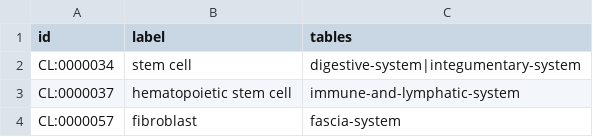
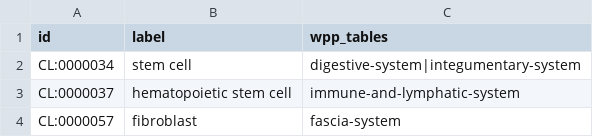
Before and after one commit to wholepersonproject/wpp-data-products, a CSV file: reports/validation/wpp-cl-present-in-asctb.csv, drawn as a sheet; only a part is shown.

Commit message:
Update reports

```diff
--- a/reports/validation/wpp-cl-present-in-asctb.csv
+++ b/reports/validation/wpp-cl-present-in-asctb.csv
@@ -1,2 +1,2 @@
-id,label,tables
+id,label,wpp_tables
 CL:0000034,stem cell,digestive-system|integumentary-system
```
Also changed, not shown: reports/validation/wpp-cl-missing-in-asctb.csv, reports/validation/wpp-uberon-missing-in-asctb.csv, 4 other files.
